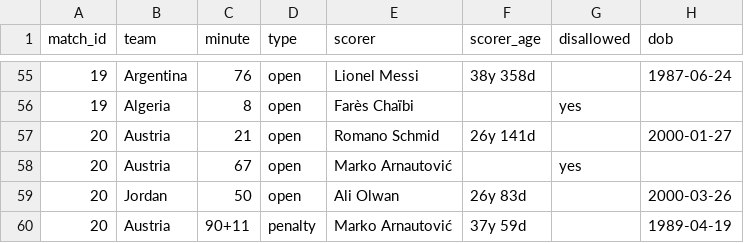
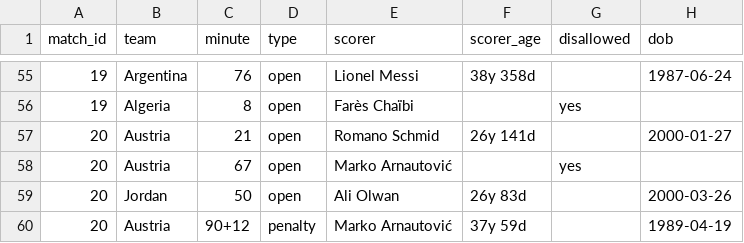
Before and after one commit to Godfrey811/wc2026friends, a CSV file: data/goals.csv, drawn as a sheet; only a part is shown, gaps mark what is left out.

```diff
--- a/data/goals.csv
+++ b/data/goals.csv
@@ -59,2 +59,2 @@ match_id,team,minute,type,scorer,scorer_age,disallowed,dob
 20,Jordan,50,open,Ali Olwan,26y 83d,,2000-03-26
-20,Austria,90+11,penalty,Marko Arnautović,37y 59d,,1989-04-19
+20,Austria,90+12,penalty,Marko Arnautović,37y 59d,,1989-04-19
```
